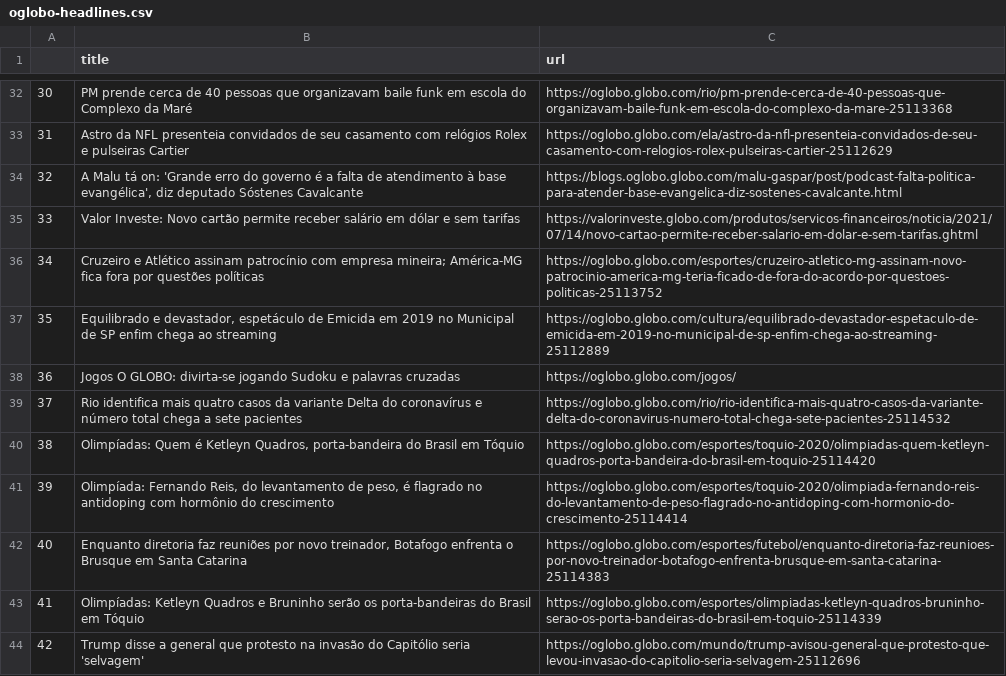
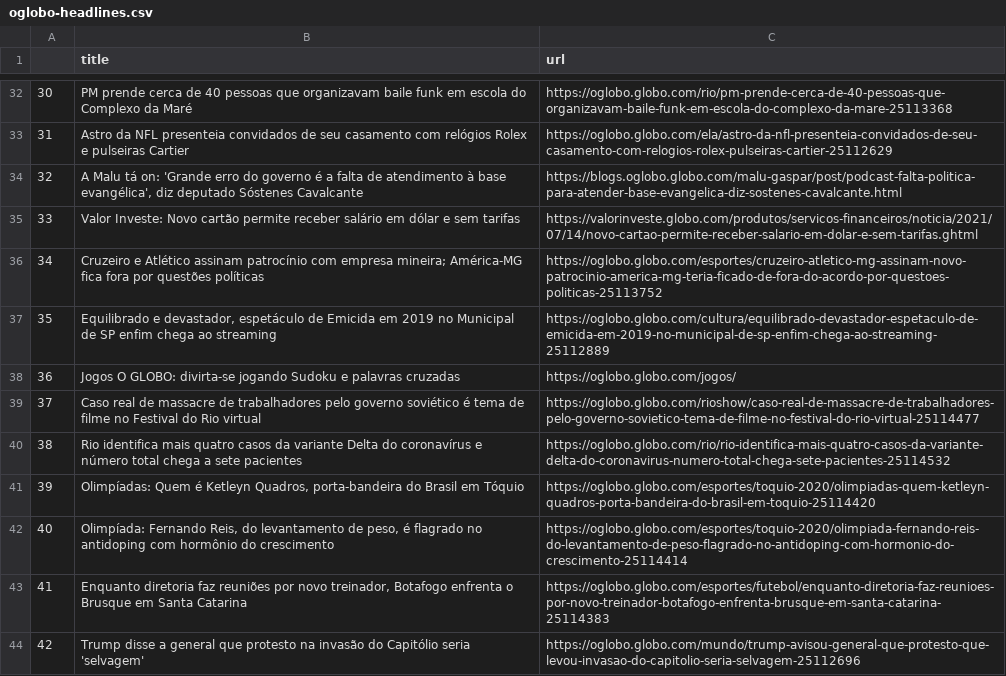
Before and after one commit to belisards/oglobo_headlines, a CSV file: oglobo-headlines.csv, drawn as a sheet; only a part is shown, gaps mark what is left out; removed rows and columns are numbered as before the commit, all else as after; the diff names each change by its address in the sheet, - before the commit and + after, or states it on an @@ line.

```diff
--- a/oglobo-headlines.csv
+++ b/oglobo-headlines.csv
+row 39: 37 | Caso real de massacre de trabalhadores pelo governo soviético é tema de filme no Festival do Rio virtual | https://oglobo.globo.com/rioshow/caso-real-de-massacre-de-trabalhadores-pelo-governo-sovietico-tema-de-filme-no-festival-do-rio-virtual-25114477
@@ column A renumbered between rows 40 and 43 @@
-row 43: 41 | Olimpíadas: Ketleyn Quadros e Bruninho serão os porta-bandeiras do Brasil em Tóquio | https://oglobo.globo.com/esportes/olimpiadas-ketleyn-quadros-bruninho-serao-os-porta-bandeiras-do-brasil-em-toquio-25114339
```
